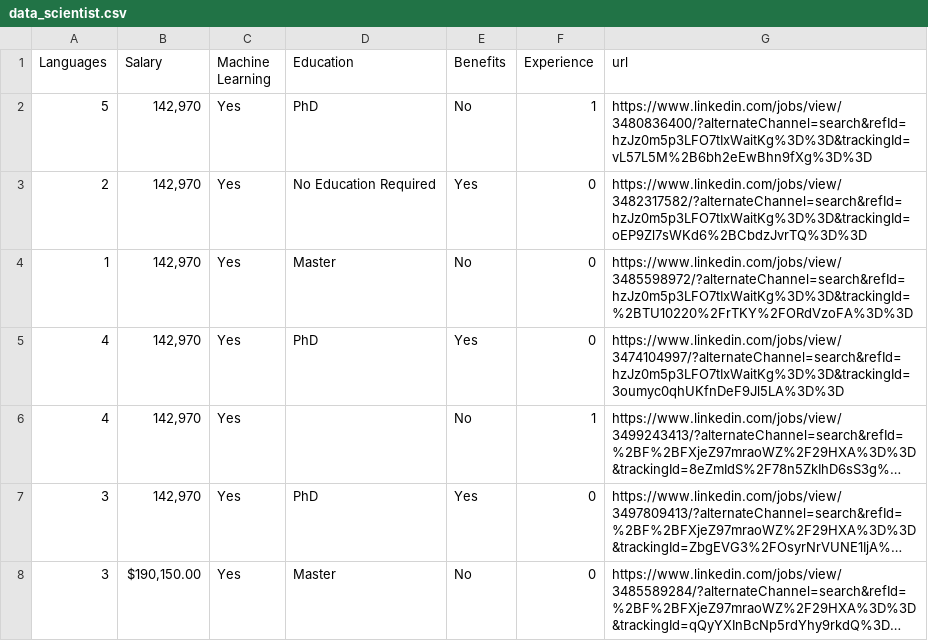
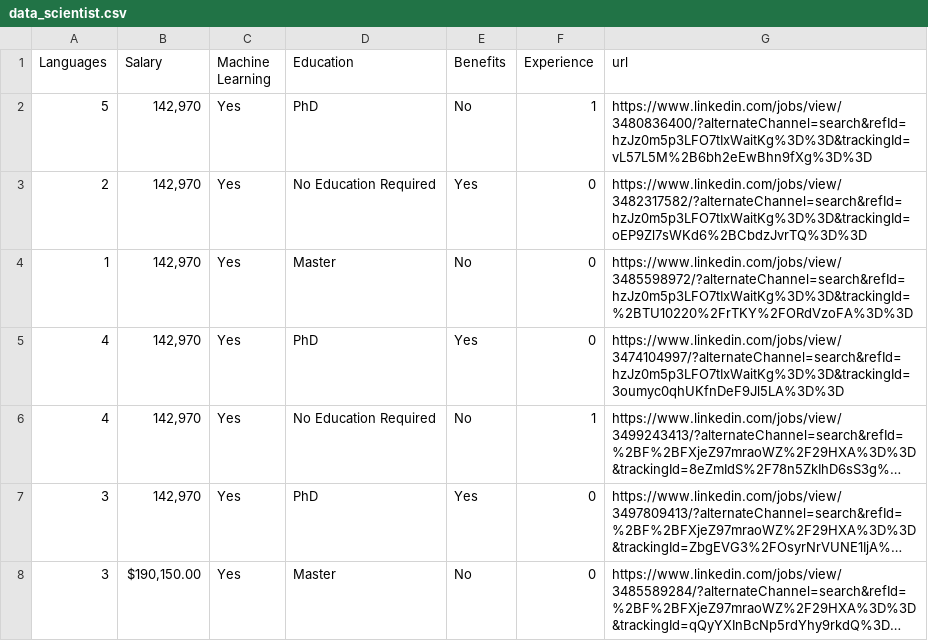
Before and after one commit to clwchanx/STA-141B, a CSV file: data_scientist.csv, drawn as a sheet; only a part is shown; long unchanged cells end in …; the diff names each change by its address in the sheet, - before the commit and + after, or states it on an @@ line.

Commit message:
Update data_scientist.csv

```diff
--- a/data_scientist.csv
+++ b/data_scientist.csv
-D6 (Education): (empty)
+D6 (Education): No Education Required
```
